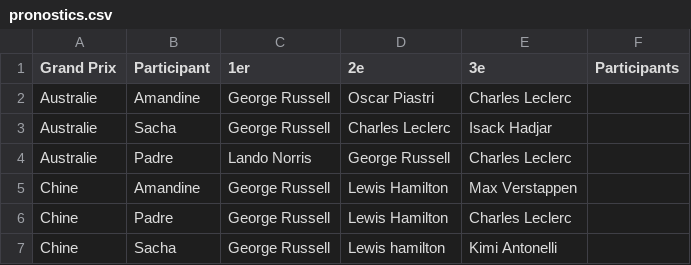
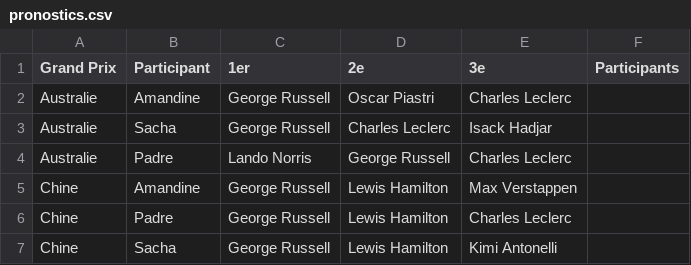
Before and after one commit to peugeot40-6/f1-pronostics, a CSV file: pronostics.csv, drawn as a sheet.

Commit message:
Update pronostics.csv

```diff
--- a/pronostics.csv
+++ b/pronostics.csv
@@ -6,2 +6,2 @@ Chine,Amandine,George Russell,Lewis Hamilton,Max Verstappen,
 Chine,Padre,George Russell,Lewis Hamilton,Charles Leclerc,
-Chine,Sacha,George Russell,Lewis hamilton,Kimi Antonelli,
+Chine,Sacha,George Russell,Lewis Hamilton,Kimi Antonelli,
```
